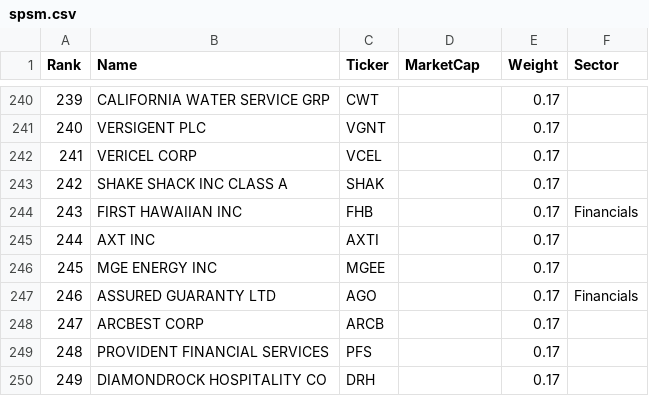
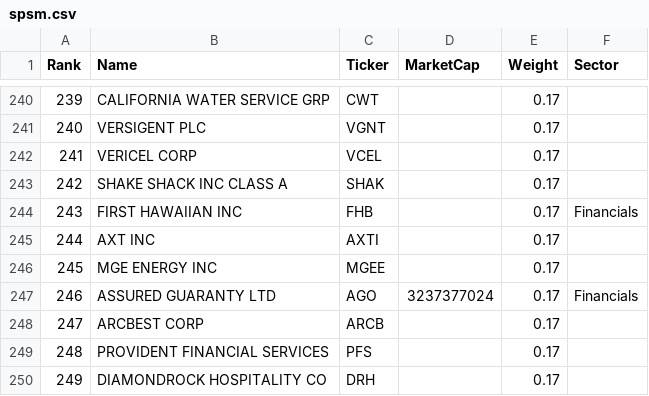
Before and after one commit to chartsmaster1/watchlist-utils, a CSV file: public/data/spsm.csv, drawn as a sheet; only a part is shown, gaps mark what is left out.

```diff
--- a/public/data/spsm.csv
+++ b/public/data/spsm.csv
@@ -246,3 +246,3 @@
 245,MGE ENERGY INC,MGEE,,0.17,
-246,ASSURED GUARANTY LTD,AGO,,0.17,Financials
+246,ASSURED GUARANTY LTD,AGO,3237377024,0.17,Financials
 247,ARCBEST CORP,ARCB,,0.17,
```
Also changed, not shown: public/data/coins.csv, public/data/russell_1000.csv, 6 other files.
